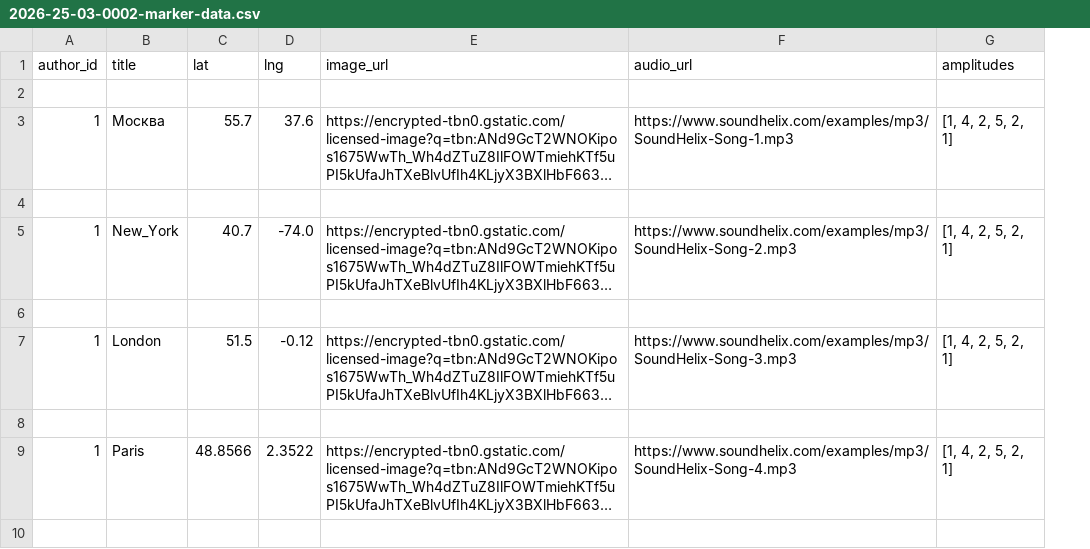
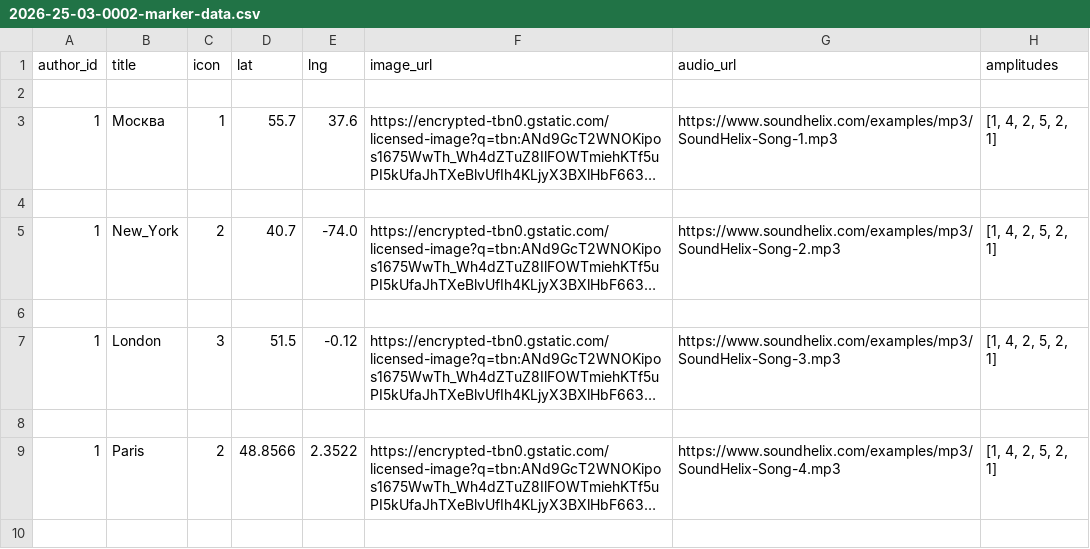
Before and after one commit to alexkosarev2009/PYVBackend, a CSV file: src/main/resources/db.changelog/data/csv/2026-25-03-0002-marker-data.csv, drawn as a sheet; only a part is shown; long unchanged cells end in …; the diff names each change by its address in the sheet, - before the commit and + after, or states it on an @@ line.

Commit message:
Marker Icon

```diff
--- a/src/main/resources/db.changelog/data/csv/2026-25-03-0002-marker-data.csv
+++ b/src/main/resources/db.changelog/data/csv/2026-25-03-0002-marker-data.csv
+column C (icon), rows 3-9: 1 |  | 2 |  | 3 |  | 2
```
Also changed, not shown: 9 other files.
